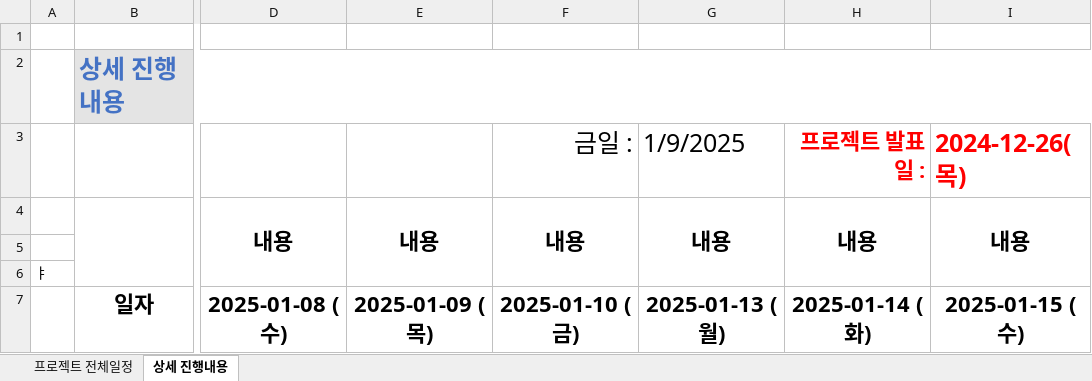
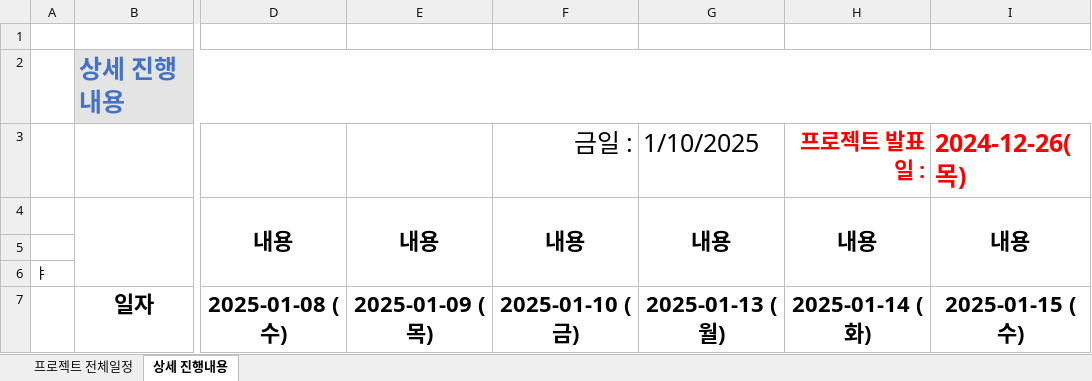
Before and after one commit to Hyeonseok0529/FED-RV-YHS, an Excel workbook: 9998.팀프로젝트/00.프로젝트 관리/프로젝트 계획서_250110.xlsx, sheet 상세 진행내용, drawn as a sheet; only a part is shown, gaps mark what is left out; values as stored, in another font and other column widths than the file's, no borders; the diff covers the shown part only; the diff names each change by its address in the sheet, - before the commit and + after, or states it on an @@ line.

```diff
--- a/9998.팀프로젝트/00.프로젝트 관리/프로젝트 계획서_250110.xlsx (sheet 상세 진행내용)
+++ b/9998.팀프로젝트/00.프로젝트 관리/프로젝트 계획서_250110.xlsx (sheet 상세 진행내용)
-G3: 1/9/2025
+G3: 1/10/2025
```
Also changed, not shown: 1 edited cell elsewhere in this sheet, sheet 프로젝트 전체일정, 1 other file.
